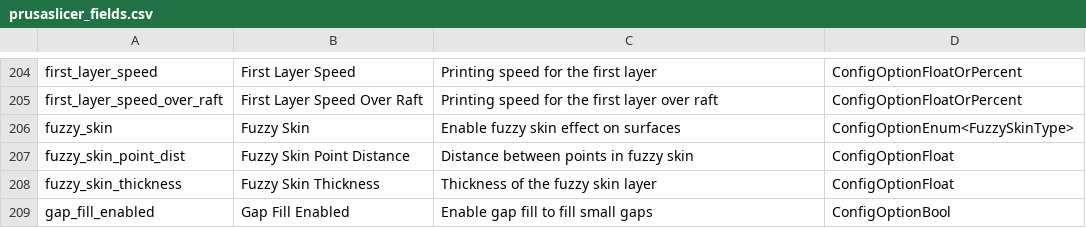
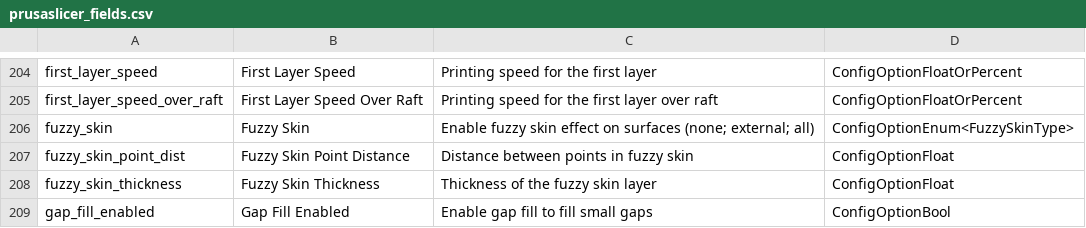
Before and after one commit to PredellaN/UnexpectedSlicer, a CSV file: functions/prusaslicer_fields.csv, drawn as a sheet; only a part is shown, gaps mark what is left out.

```diff
--- a/functions/prusaslicer_fields.csv
+++ b/functions/prusaslicer_fields.csv
@@ -205,3 +205,3 @@ first_layer_speed,First Layer Speed,Printing speed for the first layer,ConfigOpt
 first_layer_speed_over_raft,First Layer Speed Over Raft,Printing speed for the first layer over raft,ConfigOptionFloatOrPercent
-fuzzy_skin,Fuzzy Skin,Enable fuzzy skin effect on surfaces,ConfigOptionEnum<FuzzySkinType>
+fuzzy_skin,Fuzzy Skin,Enable fuzzy skin effect on surfaces (none; external; all),ConfigOptionEnum<FuzzySkinType>
 fuzzy_skin_point_dist,Fuzzy Skin Point Distance,Distance between points in fuzzy skin,ConfigOptionFloat
```
Also changed, not shown: functions/prusaslicer_modifier_fields.csv, 9 other files.
